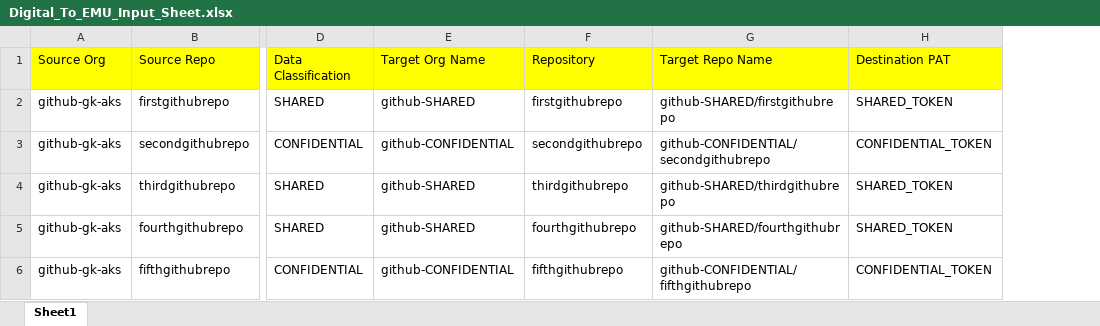
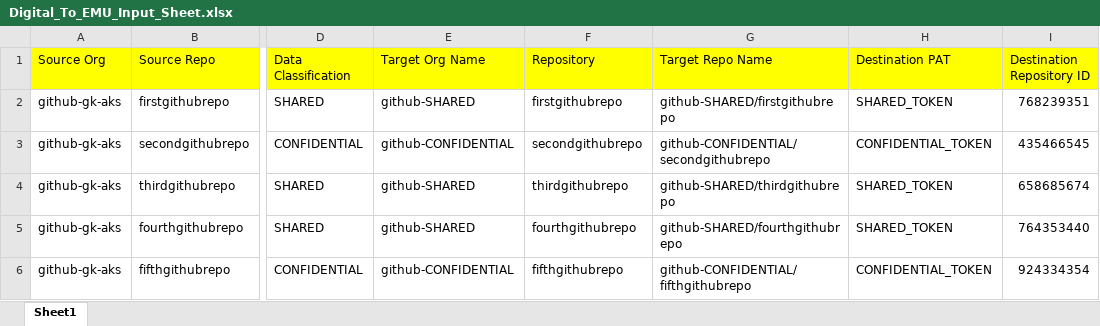
Before and after one commit to github-gk-aks/prep-secrets-migration-inputs, an Excel workbook: files/Digital_To_EMU_Input_Sheet.xlsx, sheet Sheet1, drawn as a sheet; only a part is shown, gaps mark what is left out; values as stored, in another font and other column widths than the file's, no borders; the diff names each change by its address in the sheet, - before the commit and + after, or states it on an @@ line.

Commit message:
Still troubleshooting

```diff
--- a/files/Digital_To_EMU_Input_Sheet.xlsx (sheet Sheet1)
+++ b/files/Digital_To_EMU_Input_Sheet.xlsx (sheet Sheet1)
+column I (Destination Repository ID), rows 2-6: 768239351 | 435466545 | 658685674 | 764353440 | 924334354
```
